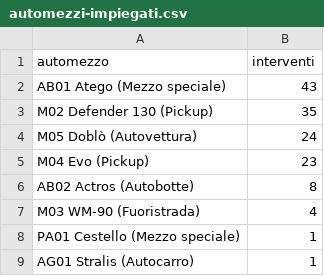
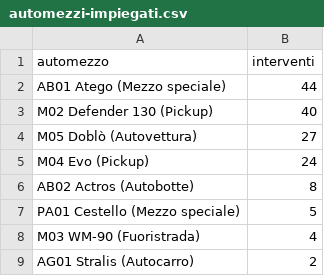
Before and after one commit to SviluppoItaliaDigitale/sito-pc-genzano, a CSV file: static/open-data/automezzi-impiegati.csv, drawn as a sheet.

```diff
--- a/static/open-data/automezzi-impiegati.csv
+++ b/static/open-data/automezzi-impiegati.csv
@@ -1,9 +1,9 @@
 automezzo,interventi
-AB01 Atego (Mezzo speciale),43
-M02 Defender 130 (Pickup),35
-M05 Doblò (Autovettura),24
-M04 Evo (Pickup),23
+AB01 Atego (Mezzo speciale),44
+M02 Defender 130 (Pickup),40
+M05 Doblò (Autovettura),27
+M04 Evo (Pickup),24
 AB02 Actros (Autobotte),8
+PA01 Cestello (Mezzo speciale),5
 M03 WM-90 (Fuoristrada),4
-PA01 Cestello (Mezzo speciale),1
-AG01 Stralis (Autocarro),1
+AG01 Stralis (Autocarro),2
```
Also changed, not shown: static/open-data/interventi-per-tipologia.csv, static/open-data/statistiche-interventi.csv, 16 other files.
